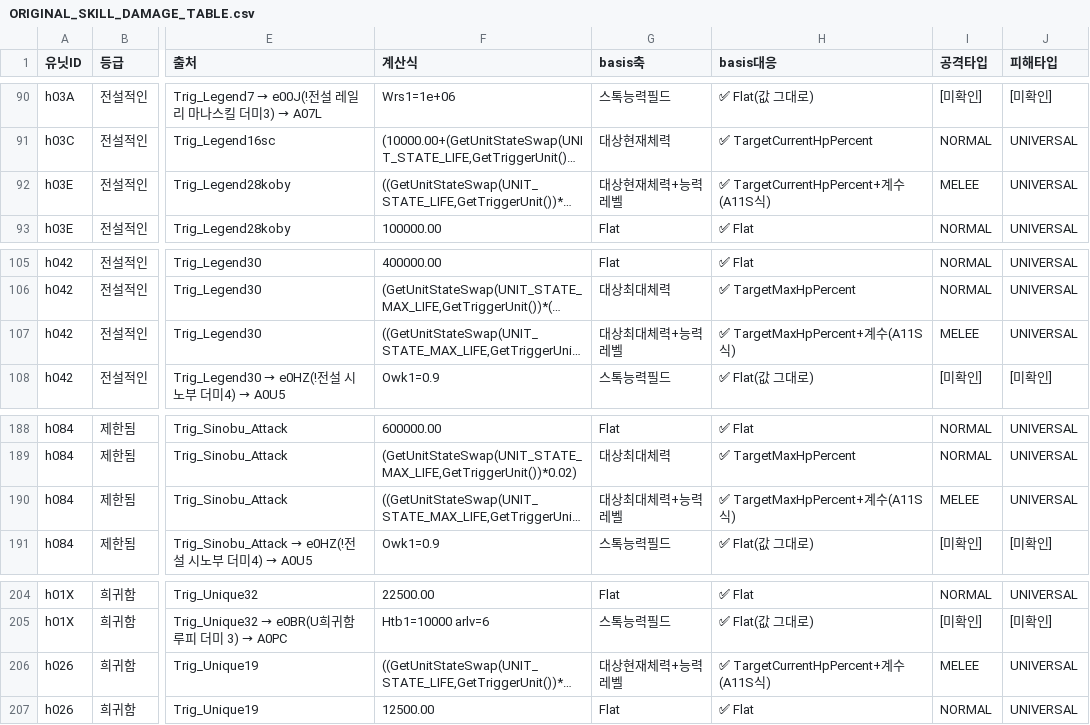
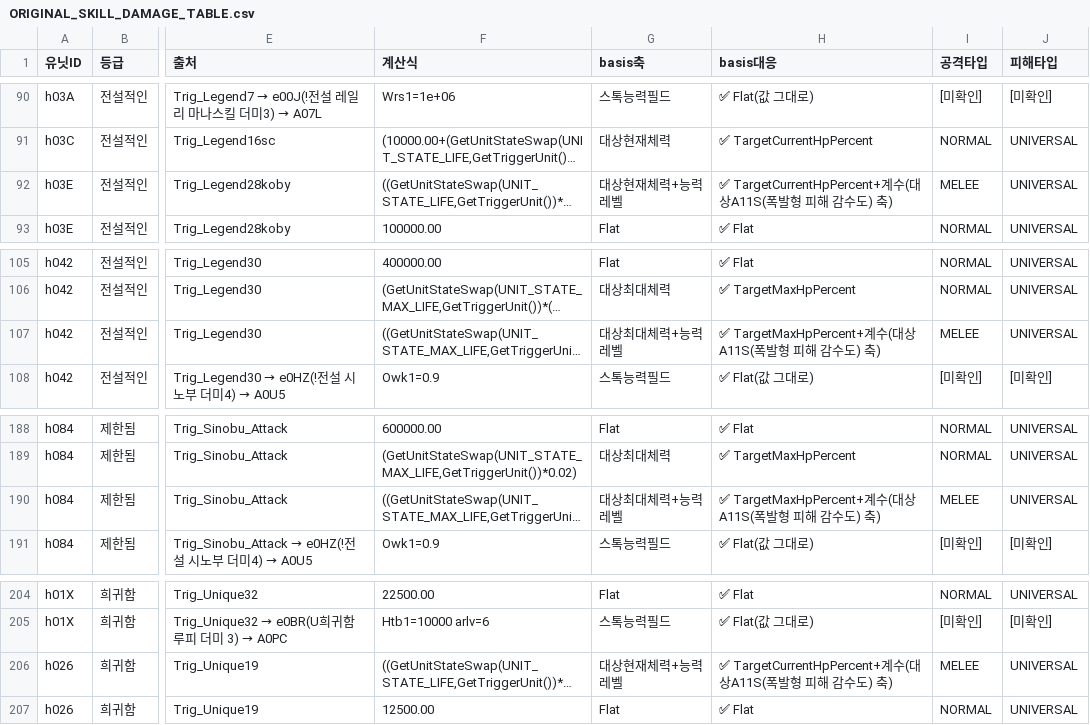
Before and after one commit to aabyess/GuilRandomDefense, a CSV file: Docs/reference/ORIGINAL_SKILL_DAMAGE_TABLE.csv, drawn as a sheet; only a part is shown, gaps mark what is left out; long unchanged cells end in …; the diff covers the shown part only; the diff names each change by its address in the sheet, - before the commit and + after, or states it on an @@ line.

```diff
--- a/Docs/reference/ORIGINAL_SKILL_DAMAGE_TABLE.csv
+++ b/Docs/reference/ORIGINAL_SKILL_DAMAGE_TABLE.csv
-H92 (basis대응): ✅ TargetCurrentHpPercent+계수(A11S식)
+H92 (basis대응): ✅ TargetCurrentHpPercent+계수(대상A11S(폭발형 피해 감수도) 축)
-H107 (basis대응): ✅ TargetMaxHpPercent+계수(A11S식)
+H107 (basis대응): ✅ TargetMaxHpPercent+계수(대상A11S(폭발형 피해 감수도) 축)
-H190 (basis대응): ✅ TargetMaxHpPercent+계수(A11S식)
+H190 (basis대응): ✅ TargetMaxHpPercent+계수(대상A11S(폭발형 피해 감수도) 축)
-H206 (basis대응): ✅ TargetCurrentHpPercent+계수(A11S식)
+H206 (basis대응): ✅ TargetCurrentHpPercent+계수(대상A11S(폭발형 피해 감수도) 축)
```
Also changed, not shown: 6 edited cells elsewhere in this file, 2 other files.
